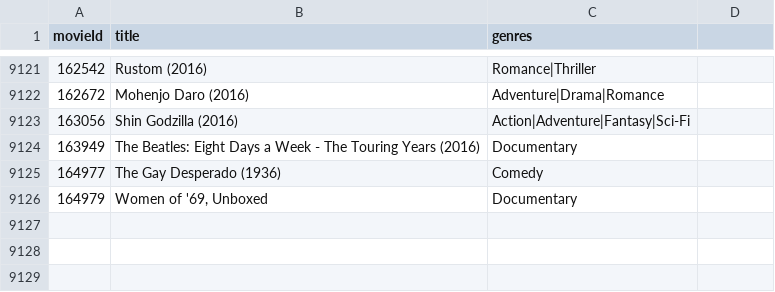
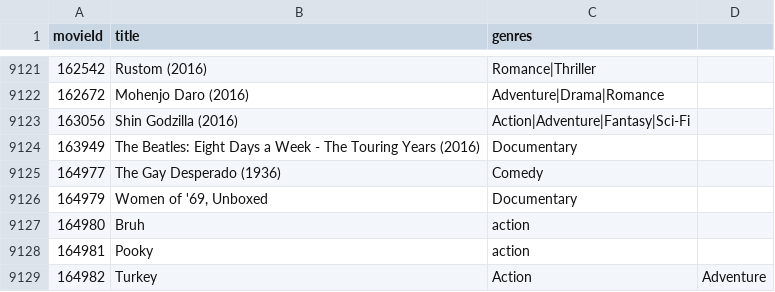
Before and after one commit to LegendaryJay/MediaDatabase, a CSV file: MediaLibrary/Files/movies.csv, drawn as a sheet; only a part is shown, gaps mark what is left out; the diff names each change by its address in the sheet, - before the commit and + after, or states it on an @@ line.

```diff
--- a/MediaLibrary/Files/movies.csv
+++ b/MediaLibrary/Files/movies.csv
+row 9127: 164980 | Bruh | action
+row 9128: 164981 | Pooky | action
+row 9129: 164982 | Turkey | Action | Adventure
```
Also changed, not shown: 12 other files.
